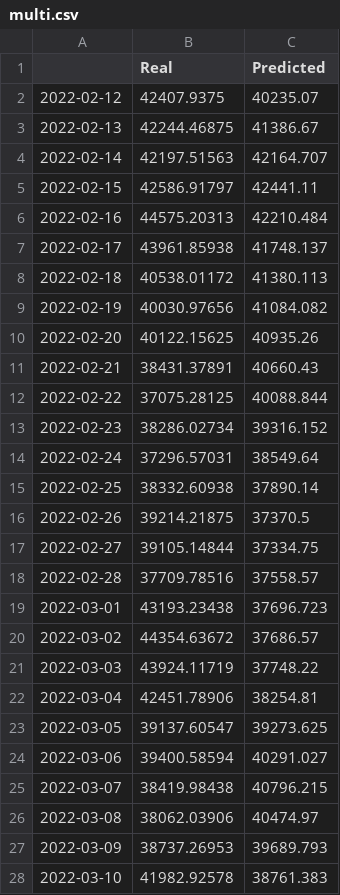
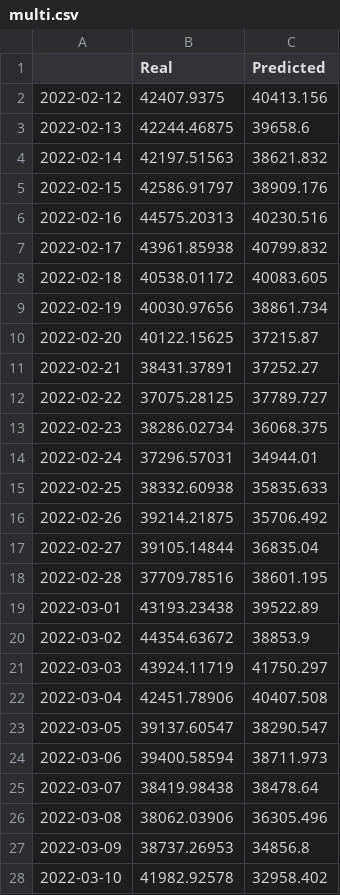
Before and after one commit to Ericwynnus/Project-2, a CSV file: resources/multi.csv, drawn as a sheet; only a part is shown; the diff covers the shown part only.

```diff
--- a/resources/multi.csv
+++ b/resources/multi.csv
@@ -1,28 +1,28 @@
 ,Real,Predicted
-2022-02-12,42407.9375,40235.07
-2022-02-13,42244.46875,41386.67
-2022-02-14,42197.51563,42164.707
-2022-02-15,42586.91797,42441.11
-2022-02-16,44575.20313,42210.484
-2022-02-17,43961.85938,41748.137
-2022-02-18,40538.01172,41380.113
-2022-02-19,40030.97656,41084.082
-2022-02-20,40122.15625,40935.26
-2022-02-21,38431.37891,40660.43
-2022-02-22,37075.28125,40088.844
-2022-02-23,38286.02734,39316.152
-2022-02-24,37296.57031,38549.64
-2022-02-25,38332.60938,37890.14
-2022-02-26,39214.21875,37370.5
-2022-02-27,39105.14844,37334.75
-2022-02-28,37709.78516,37558.57
-2022-03-01,43193.23438,37696.723
-2022-03-02,44354.63672,37686.57
-2022-03-03,43924.11719,37748.22
-2022-03-04,42451.78906,38254.81
-2022-03-05,39137.60547,39273.625
-2022-03-06,39400.58594,40291.027
-2022-03-07,38419.98438,40796.215
-2022-03-08,38062.03906,40474.97
-2022-03-09,38737.26953,39689.793
-2022-03-10,41982.92578,38761.383
+2022-02-12,42407.9375,40413.156
+2022-02-13,42244.46875,39658.6
+2022-02-14,42197.51563,38621.832
+2022-02-15,42586.91797,38909.176
+2022-02-16,44575.20313,40230.516
+2022-02-17,43961.85938,40799.832
+2022-02-18,40538.01172,40083.605
+2022-02-19,40030.97656,38861.734
+2022-02-20,40122.15625,37215.87
+2022-02-21,38431.37891,37252.27
+2022-02-22,37075.28125,37789.727
+2022-02-23,38286.02734,36068.375
+2022-02-24,37296.57031,34944.01
+2022-02-25,38332.60938,35835.633
+2022-02-26,39214.21875,35706.492
+2022-02-27,39105.14844,36835.04
+2022-02-28,37709.78516,38601.195
+2022-03-01,43193.23438,39522.89
+2022-03-02,44354.63672,38853.9
+2022-03-03,43924.11719,41750.297
+2022-03-04,42451.78906,40407.508
+2022-03-05,39137.60547,38290.547
+2022-03-06,39400.58594,38711.973
+2022-03-07,38419.98438,38478.64
+2022-03-08,38062.03906,36305.496
+2022-03-09,38737.26953,34856.8
+2022-03-10,41982.92578,32958.402
```
Also changed, not shown: 24 edited cells elsewhere in this file, resources/trends.csv, 4 other files.
